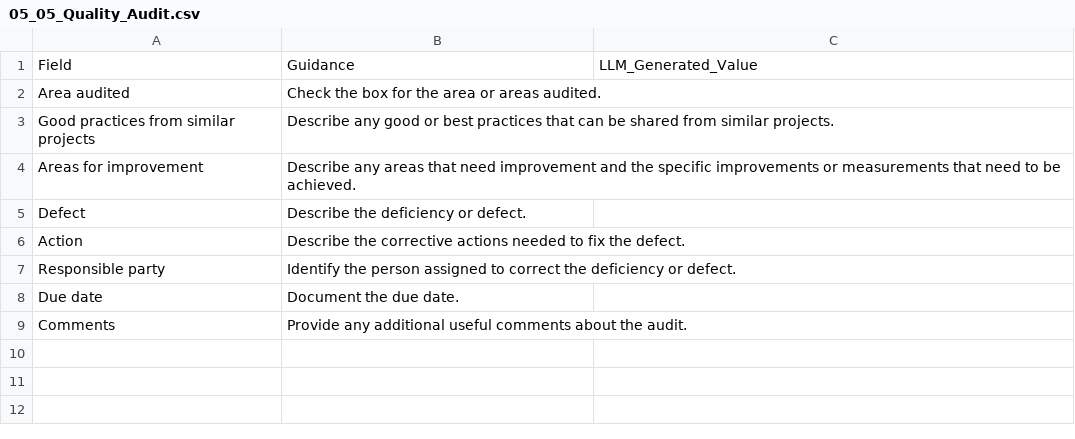
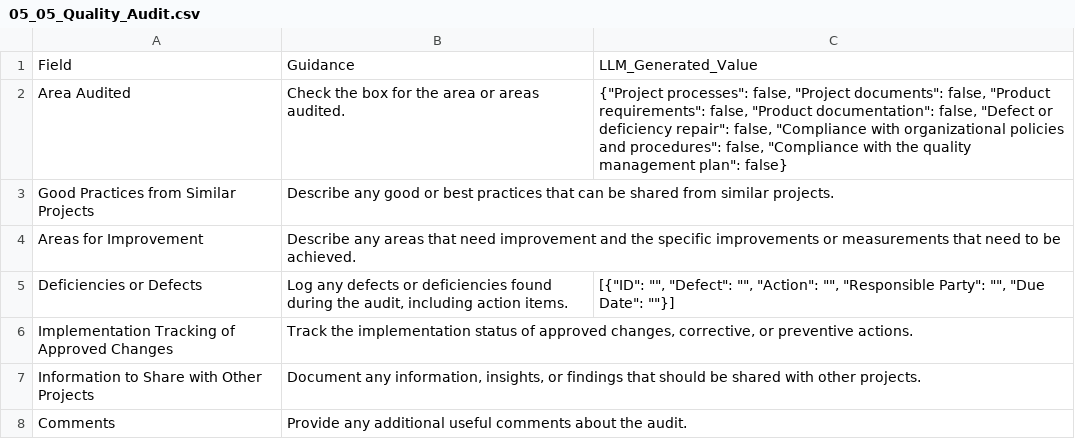
Before and after one commit to fakhruldeen/Tasleemat, a CSV file: forms/05_Executing/05_Quality_Audit/05_05_Quality_Audit.csv, drawn as a sheet.

Commit message:
feat(forms): generate 05_05_Quality_Audit stack in EN/AR

```diff
--- a/forms/05_Executing/05_Quality_Audit/05_05_Quality_Audit.csv
+++ b/forms/05_Executing/05_Quality_Audit/05_05_Quality_Audit.csv
@@ -1,9 +1,8 @@
 Field,Guidance,LLM_Generated_Value
-Area audited,Check the box for the area or areas audited.,
-Good practices from similar projects,Describe any good or best practices that can be shared from similar projects.,
-Areas for improvement,Describe any areas that need improvement and the specific improvements or measurements that need to be achieved.,
-Defect,Describe the deficiency or defect.,
-Action,Describe the corrective actions needed to fix the defect.,
-Responsible party,Identify the person assigned to correct the deficiency or defect.,
-Due date,Document the due date.,
+Area Audited,Check the box for the area or areas audited.,"{""Project processes"": false, ""Project documents"": false, ""Product requirements"": false, ""Product documentation"": false, ""Defect or deficiency repair"": false, ""Compliance with organizational policies and procedures"": false, ""Compliance with the quality management plan"": false}"
+Good Practices from Similar Projects,Describe any good or best practices that can be shared from similar projects.,
+Areas for Improvement,Describe any areas that need improvement and the specific improvements or measurements that need to be achieved.,
+Deficiencies or Defects,"Log any defects or deficiencies found during the audit, including action items.","[{""ID"": """", ""Defect"": """", ""Action"": """", ""Responsible Party"": """", ""Due Date"": """"}]"
+Implementation Tracking of Approved Changes,"Track the implementation status of approved changes, corrective, or preventive actions.",
+Information to Share with Other Projects,"Document any information, insights, or findings that should be shared with other projects.",
 Comments,Provide any additional useful comments about the audit.,
```
Also changed, not shown: forms/ar/05_التنفيذ/05_تدقيق_الجودة/05_05_تدقيق_الجودة.csv, 8 other files.
